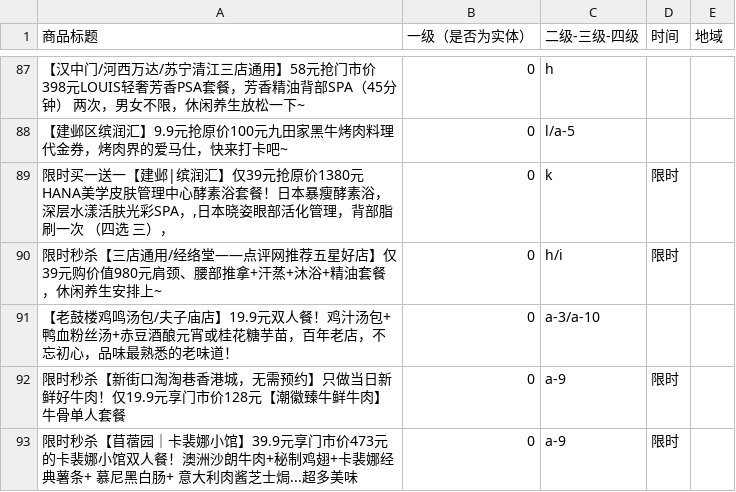
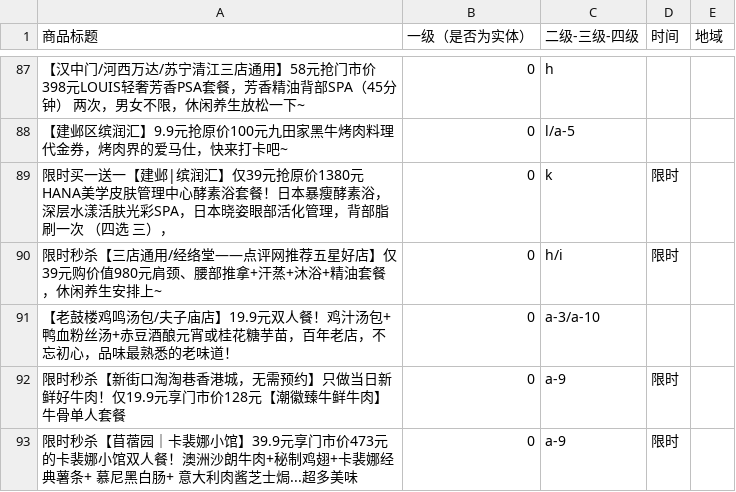
Before and after one commit to Debonex/GDesign, a CSV file: datasets/commodities.csv, drawn as a sheet; only a part is shown, gaps mark what is left out; the diff covers the shown part only.

```diff
--- a/datasets/commodities.csv
+++ b/datasets/commodities.csv
@@ -88,3 +88,3 @@
 【建邺区缤润汇】9.9元抢原价100元九田家黑牛烤肉料理代金券，烤肉界的爱马仕，快来打卡吧~,0,l/a-5,,
-"限时买一送一【建邺|缤润汇】仅39元抢原价1380元HANA美学皮肤管理中心酵素浴套餐！日本暴瘦酵素浴， 深层水漾活肤光彩SPA，,日本晓姿眼部活化管理，背部脂刷一次 （四选 三），",0,k,限时,
+限时买一送一【建邺|缤润汇】仅39元抢原价1380元HANA美学皮肤管理中心酵素浴套餐！日本暴瘦酵素浴， 深层水漾活肤光彩SPA，日本晓姿眼部活化管理，背部脂刷一次 （四选 三），,0,k,限时,
 限时秒杀【三店通用/经络堂——点评网推荐五星好店】仅39元购价值980元肩颈、腰部推拿+汗蒸+沐浴+精油套餐，休闲养生安排上~,0,h/i,限时,
```
Also changed, not shown: 20 edited cells elsewhere in this file, 13 other files.
